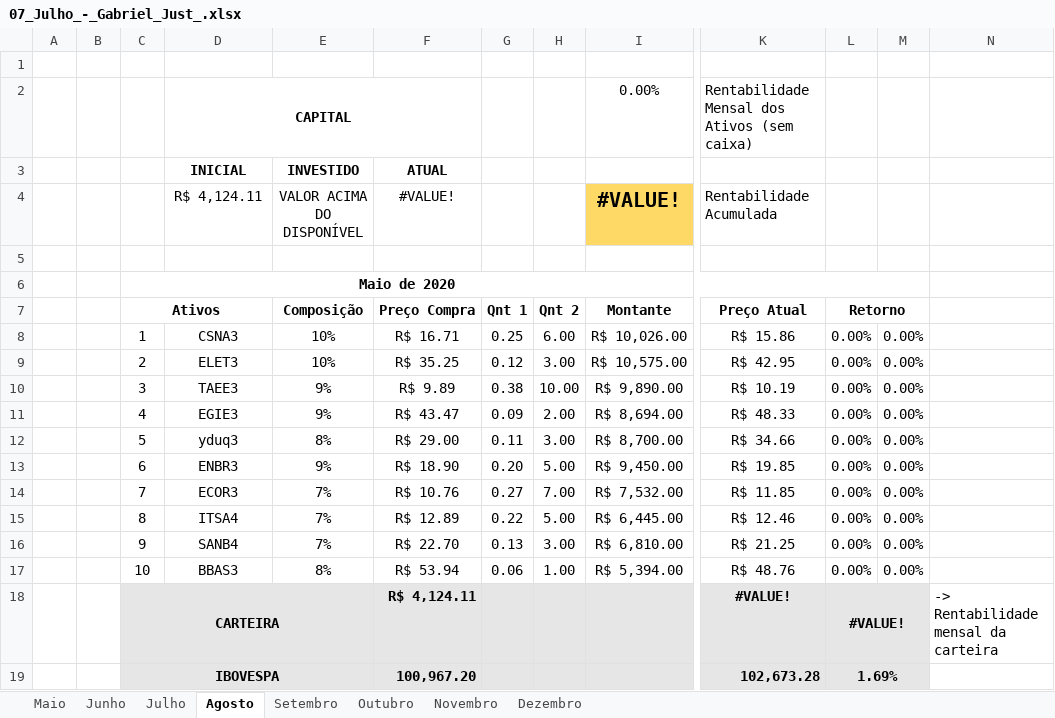
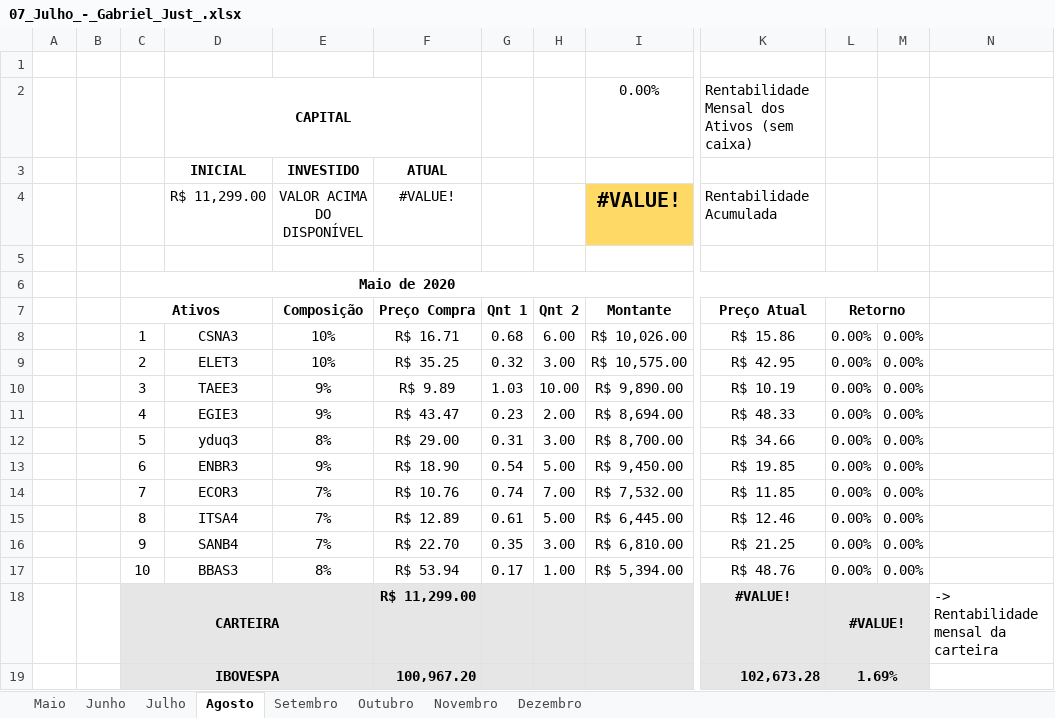
Before and after one commit to ItamarRocha/Torneio-de-carteiras-LMF, an Excel workbook: Julho/07_Julho_-_Gabriel_Just_.xlsx, sheet Agosto, drawn as a sheet; only a part is shown, gaps mark what is left out; values as stored, in another font and other column widths than the file's, no borders; charts and pictures and conditional formats not drawn; the diff names each change by its address in the sheet, - before the commit and + after, or states it on an @@ line.

```diff
--- a/Julho/07_Julho_-_Gabriel_Just_.xlsx (sheet Agosto)
+++ b/Julho/07_Julho_-_Gabriel_Just_.xlsx (sheet Agosto)
-D4: R$ 4,124.11
+D4: R$ 11,299.00
-G8 (Qnt 1): 0.25
+G8 (Qnt 1): 0.68
-G9 (Qnt 1): 0.12
+G9 (Qnt 1): 0.32
-G10 (Qnt 1): 0.38
+G10 (Qnt 1): 1.03
-G11 (Qnt 1): 0.09
+G11 (Qnt 1): 0.23
-G12 (Qnt 1): 0.11
+G12 (Qnt 1): 0.31
-G13 (Qnt 1): 0.20
+G13 (Qnt 1): 0.54
-G14 (Qnt 1): 0.27
+G14 (Qnt 1): 0.74
-G15 (Qnt 1): 0.22
+G15 (Qnt 1): 0.61
-G16 (Qnt 1): 0.13
+G16 (Qnt 1): 0.35
-G17 (Qnt 1): 0.06
+G17 (Qnt 1): 0.17
-F18 (Preço Compra): R$ 4,124.11
+F18 (Preço Compra): R$ 11,299.00
-M18:M19 fill: none
+M18:M19 fill: #E7E6E6
```
Also changed, not shown: sheet Julho, sheet Maio, sheet Junho, sheet Dezembro, sheet Novembro, sheet Setembro, 1 more sheet, charts or pictures, Julho/07_Julho_-_Itamar.xlsx, 7 other files.
